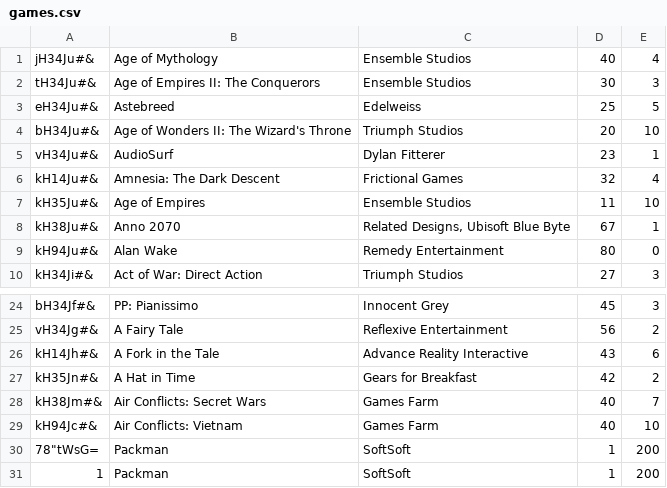
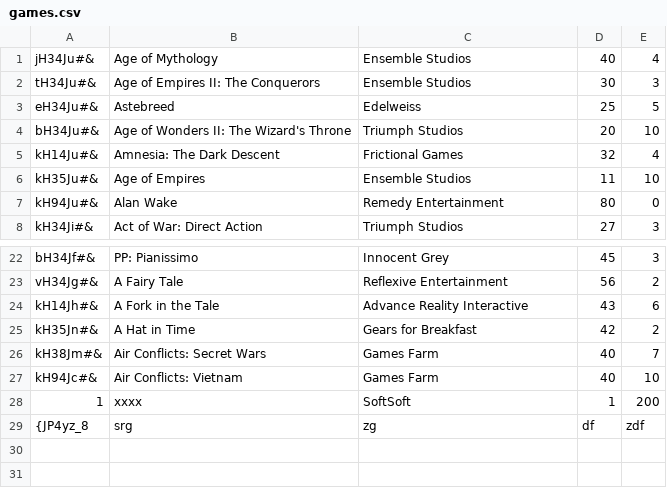
Before and after one commit to pgurdek/python-lightweight-erp-project-ocooltysci-, a CSV file: store/games.csv, drawn as a sheet; only a part is shown, gaps mark what is left out.

```diff
--- a/store/games.csv
+++ b/store/games.csv
@@ -4,6 +4,4 @@ eH34Ju#&;Astebreed;Edelweiss;25;5
 bH34Ju#&;Age of Wonders II: The Wizard's Throne;Triumph Studios;20;10
-vH34Ju#&;AudioSurf;Dylan Fitterer;23;1
 kH14Ju#&;Amnesia: The Dark Descent;Frictional Games;32;4
 kH35Ju#&;Age of Empires;Ensemble Studios;11;10
-kH38Ju#&;Anno 2070;Related Designs, Ubisoft Blue Byte;67;1
 kH94Ju#&;Alan Wake;Remedy Entertainment;80;0
@@ -29,3 +27,3 @@ kH38Jm#&;Air Conflicts: Secret Wars;Games Farm;40;7
 kH94Jc#&;Air Conflicts: Vietnam;Games Farm;40;10
-78"tWsG=;Packman;SoftSoft;1;200
-1;Packman;SoftSoft;1;200
+1;xxxx;SoftSoft;1;200
+{JP4yz_8;srg;zg;df;zdf
```
Also changed, not shown: 1 other file.
